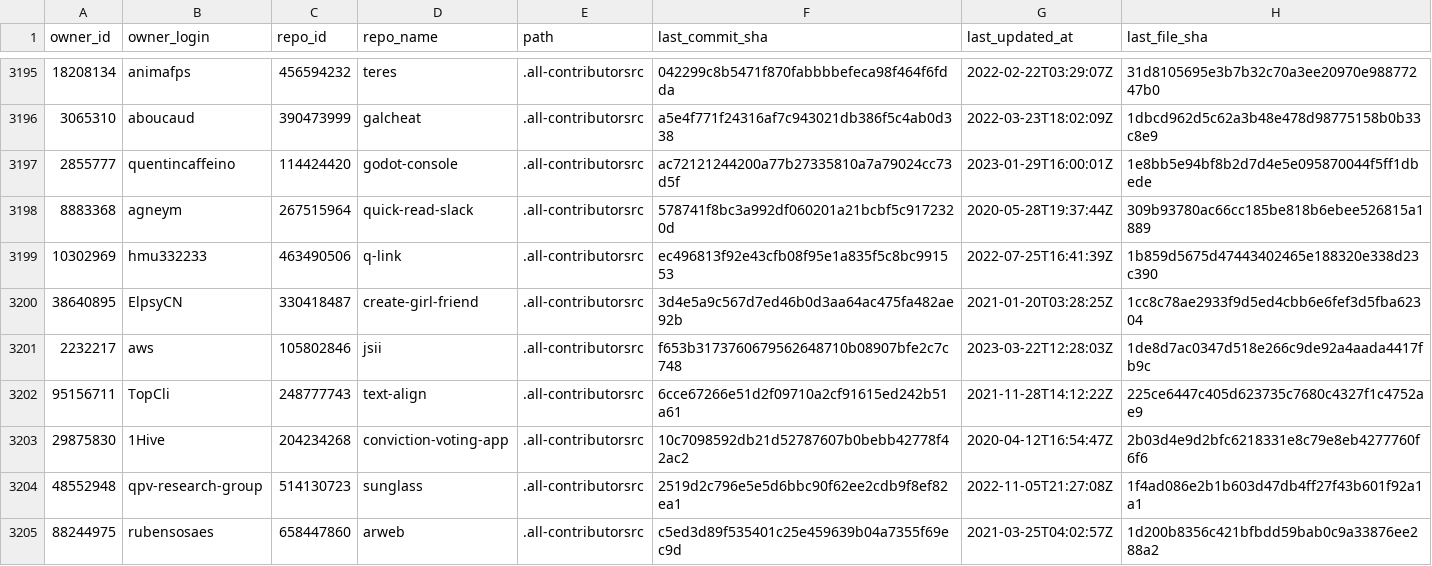
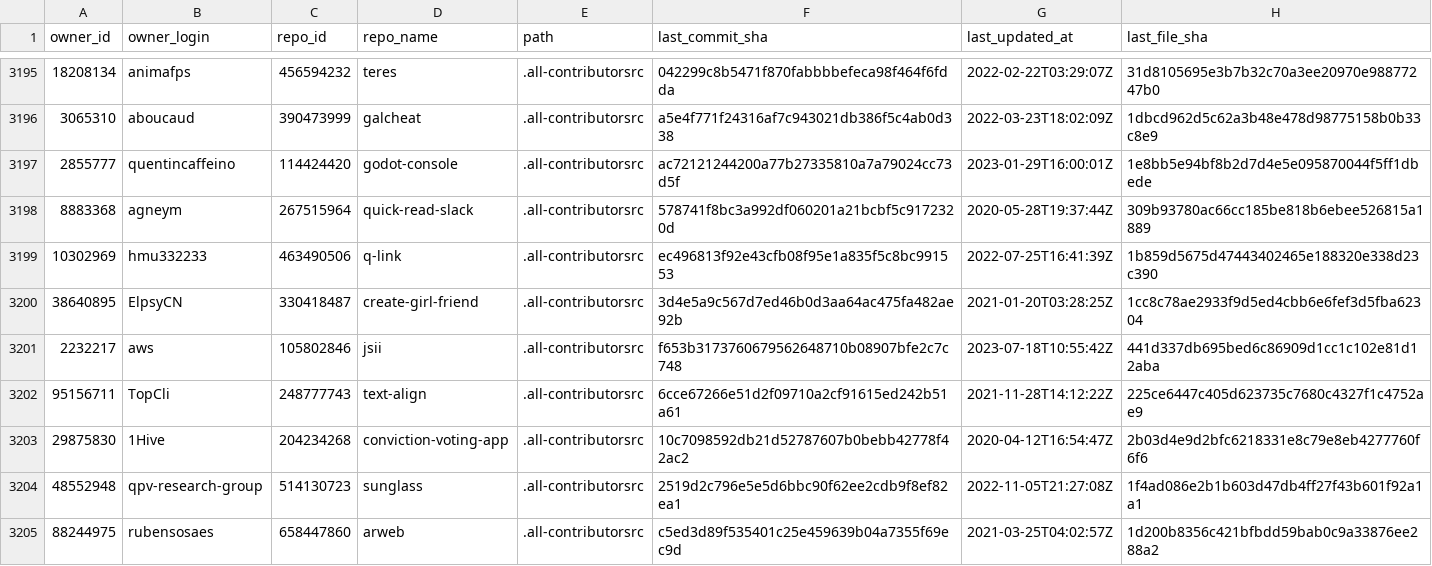
Before and after one commit to all-contributors/import, a CSV file: data/source-files.csv, drawn as a sheet; only a part is shown, gaps mark what is left out; the diff covers the shown part only.

```diff
--- a/data/source-files.csv
+++ b/data/source-files.csv
@@ -3200,3 +3200,3 @@ owner_id,owner_login,repo_id,repo_name,path,last_commit_sha,last_updated_at,last
 38640895,ElpsyCN,330418487,create-girl-friend,.all-contributorsrc,3d4e5a9c567d7ed46b0d3aa64ac475fa482ae92b,2021-01-20T03:28:25Z,1cc8c78ae2933f9d5ed4cbb6e6fef3d5fba62304
-2232217,aws,105802846,jsii,.all-contributorsrc,f653b3173760679562648710b08907bfe2c7c748,2023-03-22T12:28:03Z,1de8d7ac0347d518e266c9de92a4aada4417fb9c
+2232217,aws,105802846,jsii,.all-contributorsrc,f653b3173760679562648710b08907bfe2c7c748,2023-07-18T10:55:42Z,441d337db695bed6c86909d1cc1c102e81d12aba
 95156711,TopCli,248777743,text-align,.all-contributorsrc,6cce67266e51d2f09710a2cf91615ed242b51a61,2021-11-28T14:12:22Z,225ce6447c405d623735c7680c4327f1c4752ae9
```
Also changed, not shown: 22 added rows and 12 edited cells elsewhere in this file.
